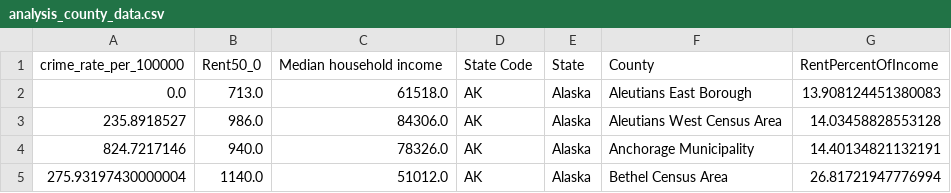
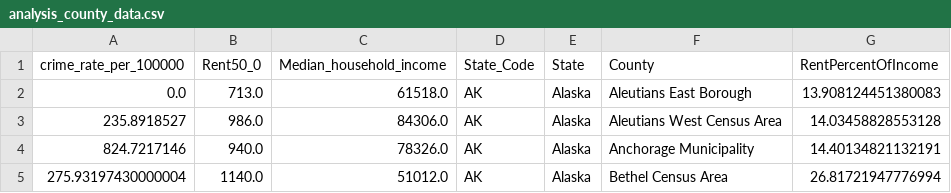
Before and after one commit to ITWSDataScience/RentalIncomeAnalysisOfUSACounties2019, a CSV file: Datasets/Synthesized datasets/analysis_county_data.csv, drawn as a sheet; only a part is shown.

Commit message:
replaced spaces in column header with underscores

```diff
--- a/Datasets/Synthesized datasets/analysis_county_data.csv
+++ b/Datasets/Synthesized datasets/analysis_county_data.csv
@@ -1,2 +1,2 @@
-crime_rate_per_100000,Rent50_0,Median household income,State Code,State,County,RentPercentOfIncome
+crime_rate_per_100000,Rent50_0,Median_household_income,State_Code,State,County,RentPercentOfIncome
 0.0,713.0,61518.0,AK,Alaska,Aleutians East Borough,13.908124451380083
```
